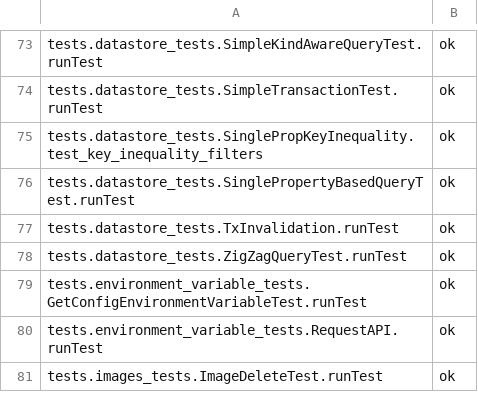
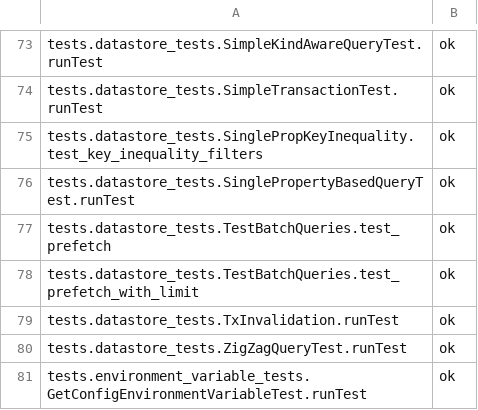
Before and after one commit to AppScale/hawkeye, a CSV file: test-suite/hawkeye_baseline_python.csv, drawn as a sheet; only a part is shown, gaps mark what is left out; the shorter side is filled out with more unchanged rows.

Commit message:
Add test for batch queries

```diff
--- a/test-suite/hawkeye_baseline_python.csv
+++ b/test-suite/hawkeye_baseline_python.csv
@@ -76,2 +76,4 @@ tests.datastore_tests.SinglePropKeyInequality.test_key_inequality_filters,ok
 tests.datastore_tests.SinglePropertyBasedQueryTest.runTest,ok
+tests.datastore_tests.TestBatchQueries.test_prefetch,ok
+tests.datastore_tests.TestBatchQueries.test_prefetch_with_limit,ok
 tests.datastore_tests.TxInvalidation.runTest,ok
```
Also changed, not shown: 2 other files.
